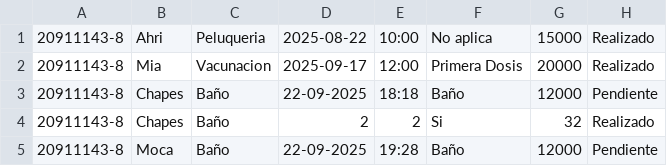
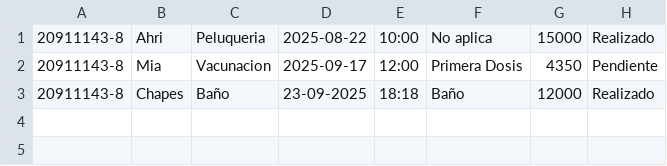
Before and after one commit to sebagarayn/ProyectoSIA, a CSV file: csv/servicios.csv, drawn as a sheet.

Commit message:
Versión 2.1: Agregar, Editar, Eliminar y Listar (Cliente, Mascota y Servicio)

```diff
--- a/csv/servicios.csv
+++ b/csv/servicios.csv
@@ -1,5 +1,3 @@
 20911143-8,Ahri,Peluqueria,2025-08-22,10:00,No aplica,15000,Realizado
-20911143-8,Mia,Vacunacion,2025-09-17,12:00,Primera Dosis,20000,Realizado
-20911143-8,Chapes,Baño,22-09-2025,18:18,Baño,12000,Pendiente
-20911143-8,Chapes,Baño,2,2,Si,32,Realizado
-20911143-8,Moca,Baño,22-09-2025,19:28,Baño,12000,Pendiente
+20911143-8,Mia,Vacunacion,2025-09-17,12:00,Primera Dosis,4350,Pendiente
+20911143-8,Chapes,Baño,23-09-2025,18:18,Baño,12000,Realizado
```
Also changed, not shown: 28 other files.
